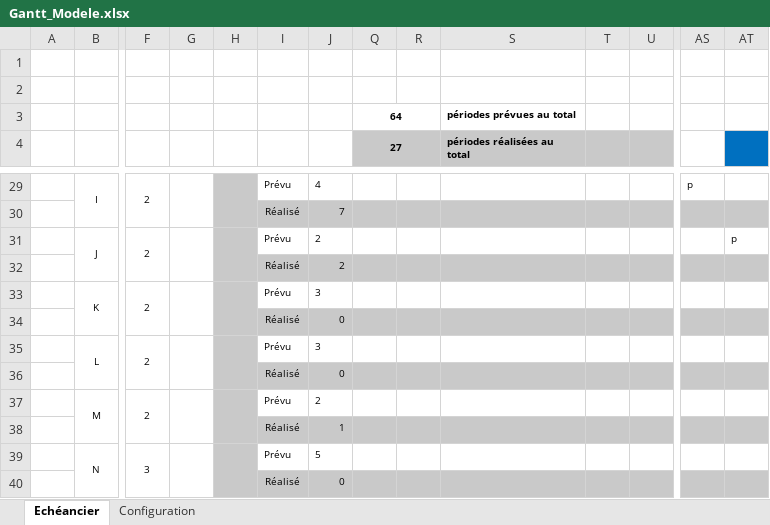
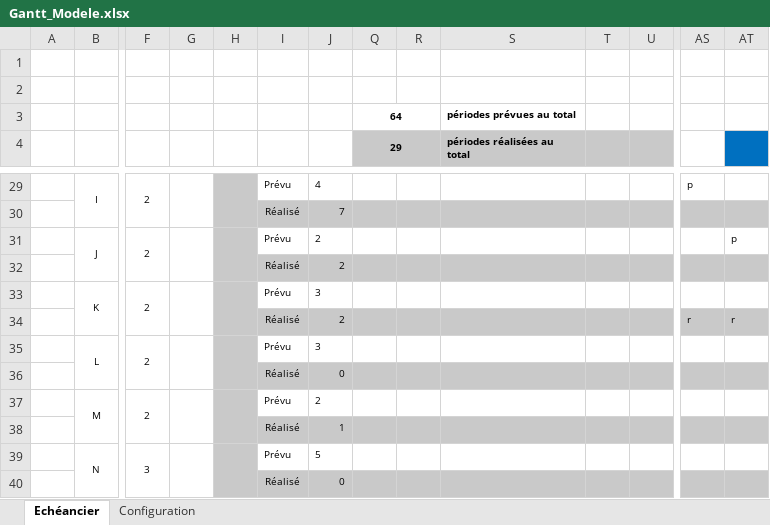
Before and after one commit to stany24/Imepro, an Excel workbook: Planification/Gantt_Modele.xlsx, sheet Echéancier, drawn as a sheet; only a part is shown, gaps mark what is left out; values as stored, in another font and other column widths than the file's, no borders; conditional formats not drawn; removed rows and columns are numbered as before the commit, all else as after; rows hold the shown columns only; the diff names each change by its address in the sheet, - before the commit and + after, or states it on an @@ line.

```diff
--- a/Planification/Gantt_Modele.xlsx (sheet Echéancier)
+++ b/Planification/Gantt_Modele.xlsx (sheet Echéancier)
-Q4: 27
+Q4: 29
-row 34:  |  |  |  |  | Réalisé | 0
+row 34:  |  |  |  |  | Réalisé | 2 |  |  |  |  |  | r | r
```
Also changed, not shown: hidden cells, 4 other files.
